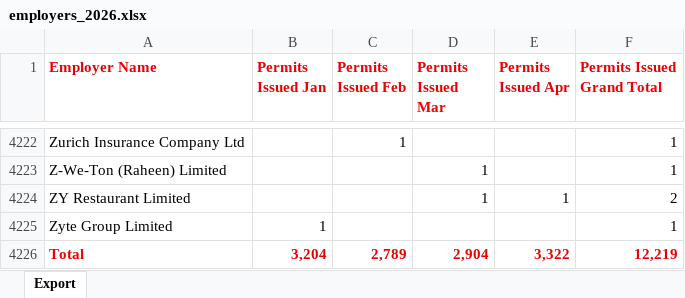
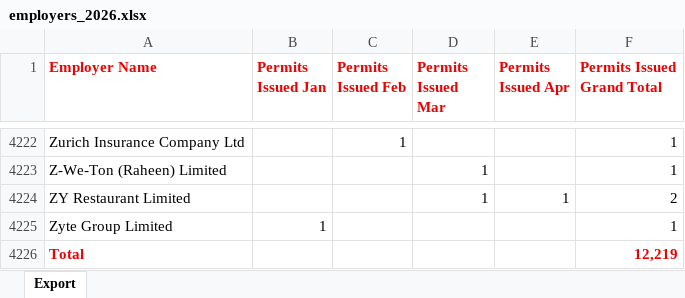
Before and after one commit to sander-ali/Irish-work-permits, an Excel workbook: data/2026/employers_2026.xlsx, sheet Export, drawn as a sheet; only a part is shown, gaps mark what is left out; values as stored, in another font and other column widths than the file's, no borders; the diff names each change by its address in the sheet, - before the commit and + after, or states it on an @@ line.

Commit message:
Add files via upload

```diff
--- a/data/2026/employers_2026.xlsx (sheet Export)
+++ b/data/2026/employers_2026.xlsx (sheet Export)
-B4226 (Permits Issued Jan): 3,204
+B4226 (Permits Issued Jan): (empty)
-C4226 (Permits Issued Feb): 2,789
+C4226 (Permits Issued Feb): (empty)
-D4226 (Permits Issued Mar): 2,904
+D4226 (Permits Issued Mar): (empty)
-E4226 (Permits Issued Apr): 3,322
+E4226 (Permits Issued Apr): (empty)
```
